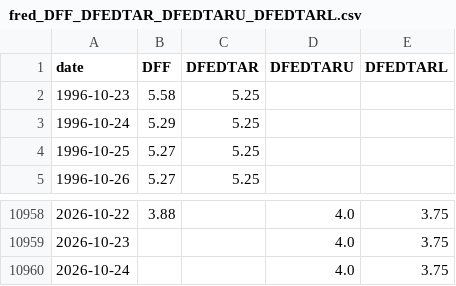
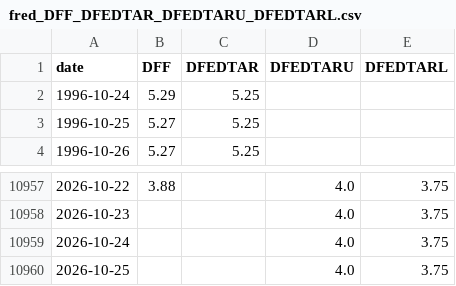
Before and after one commit to aigenmod/munidata, a CSV file: data/fred_DFF_DFEDTAR_DFEDTARU_DFEDTARL.csv, drawn as a sheet; only a part is shown, gaps mark what is left out; removed rows and columns are numbered as before the commit, all else as after; the diff names each change by its address in the sheet, - before the commit and + after, or states it on an @@ line.

```diff
--- a/data/fred_DFF_DFEDTAR_DFEDTARU_DFEDTARL.csv
+++ b/data/fred_DFF_DFEDTAR_DFEDTARU_DFEDTARL.csv
-row 2: 1996-10-23 | 5.58 | 5.25
+row 10960: 2026-10-25 |  |  | 4.0 | 3.75
```
